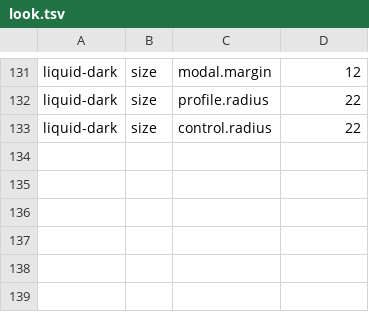
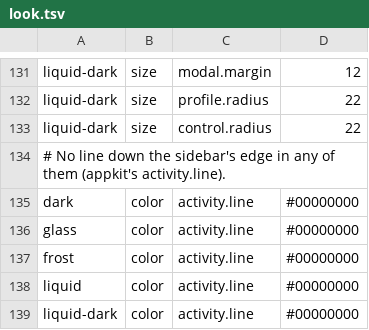
Before and after one commit to gemphi/phikit, a TSV file: crates/appkit/app/phigen/data/look.tsv, drawn as a sheet; only a part is shown, gaps mark what is left out.

```diff
--- a/crates/appkit/app/phigen/data/look.tsv
+++ b/crates/appkit/app/phigen/data/look.tsv
@@ -133 +133,7 @@ liquid-dark	size	profile.radius	22
 liquid-dark	size	control.radius	22
+# No line down the sidebar's edge in any of them (appkit's activity.line).
+dark	color	activity.line	#00000000
+glass	color	activity.line	#00000000
+frost	color	activity.line	#00000000
+liquid	color	activity.line	#00000000
+liquid-dark	color	activity.line	#00000000
```
Also changed, not shown: crates/appkit/app/phigen/data/theme.tsv, crates/appkit/app/phiogy/data/form.tsv, 19 other files.
